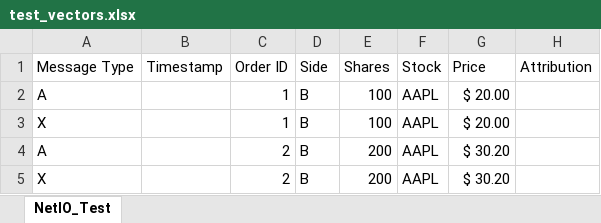
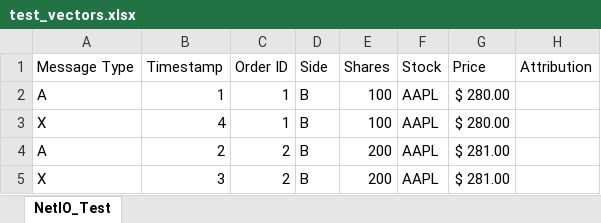
Before and after one commit to jhnsng/elec491-hft-system, an Excel workbook: gen_test_vectors/test_vectors.xlsx, sheet NetIO_Test, drawn as a sheet; values as stored, in another font and other column widths than the file's, no borders; the diff names each change by its address in the sheet, - before the commit and + after, or states it on an @@ line.

Commit message:
fix decoding for gen_test_vectors script for netio

```diff
--- a/gen_test_vectors/test_vectors.xlsx (sheet NetIO_Test)
+++ b/gen_test_vectors/test_vectors.xlsx (sheet NetIO_Test)
-B2 (Timestamp): (empty)
+B2 (Timestamp): 1
-G2:G3 (Price): $ 20.00
+G2:G3 (Price): $ 280.00
-B3 (Timestamp): (empty)
+B3 (Timestamp): 4
-B4 (Timestamp): (empty)
+B4 (Timestamp): 2
-G4:G5 (Price): $ 30.20
+G4:G5 (Price): $ 281.00
-B5 (Timestamp): (empty)
+B5 (Timestamp): 3
```
Also changed, not shown: 2 other files.
